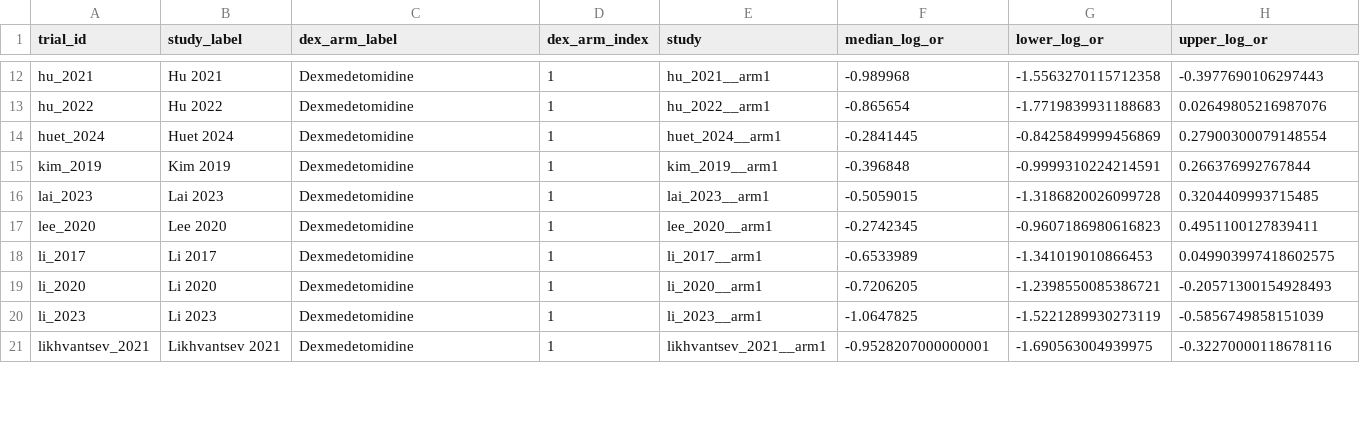
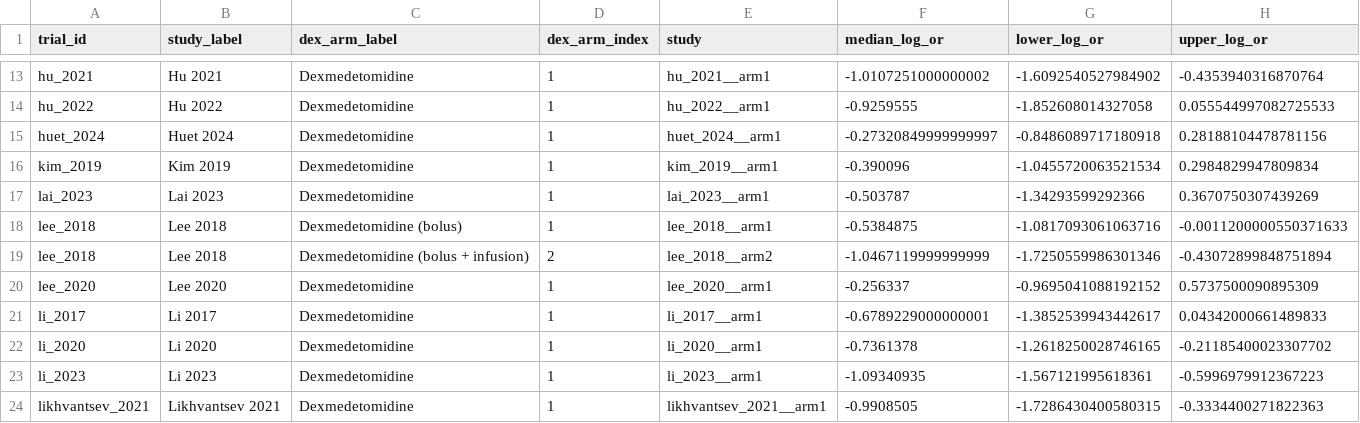
Before and after one commit to arthur-albuquerque/dexmedetomidine_bmj_2026, a CSV file: data/processed/model4_brms/model4_study_specific_logor_shrinkage_hdi.csv, drawn as a sheet; only a part is shown, gaps mark what is left out; addresses are those after the commit; the diff covers the shown part only; the diff names each change by its address in the sheet, - before the commit and + after, or states it on an @@ line.

```diff
--- a/data/processed/model4_brms/model4_study_specific_logor_shrinkage_hdi.csv
+++ b/data/processed/model4_brms/model4_study_specific_logor_shrinkage_hdi.csv
-F13 (median_log_or): -0.989968
+F13 (median_log_or): -1.0107251000000002
-G13 (lower_log_or): -1.5563270115712358
+G13 (lower_log_or): -1.6092540527984902
-H13 (upper_log_or): -0.3977690106297443
+H13 (upper_log_or): -0.4353940316870764
-F14 (median_log_or): -0.865654
+F14 (median_log_or): -0.9259555
-G14 (lower_log_or): -1.7719839931188683
+G14 (lower_log_or): -1.852608014327058
-H14 (upper_log_or): 0.02649805216987076
+H14 (upper_log_or): 0.055544997082725533
-F15 (median_log_or): -0.2841445
+F15 (median_log_or): -0.27320849999999997
-G15 (lower_log_or): -0.8425849999456869
+G15 (lower_log_or): -0.8486089717180918
-H15 (upper_log_or): 0.27900300079148554
+H15 (upper_log_or): 0.28188104478781156
-F16 (median_log_or): -0.396848
+F16 (median_log_or): -0.390096
-G16 (lower_log_or): -0.9999310224214591
+G16 (lower_log_or): -1.0455720063521534
-H16 (upper_log_or): 0.266376992767844
+H16 (upper_log_or): 0.2984829947809834
-F17 (median_log_or): -0.5059015
+F17 (median_log_or): -0.503787
-G17 (lower_log_or): -1.3186820026099728
+G17 (lower_log_or): -1.34293599292366
-H17 (upper_log_or): 0.3204409993715485
+H17 (upper_log_or): 0.3670750307439269
+row 18: lee_2018 | Lee 2018 | Dexmedetomidine (bolus) | 1 | lee_2018__arm1 | -0.5384875 | -1.0817093061063716 | -0.0011200000550371633
+row 19: lee_2018 | Lee 2018 | Dexmedetomidine (bolus + infusion) | 2 | lee_2018__arm2 | -1.0467119999999999 | -1.7250559986301346 | -0.43072899848751894
-F20 (median_log_or): -0.2742345
+F20 (median_log_or): -0.256337
-G20 (lower_log_or): -0.9607186980616823
+G20 (lower_log_or): -0.9695041088192152
-H20 (upper_log_or): 0.4951100127839411
+H20 (upper_log_or): 0.5737500090895309
-F21 (median_log_or): -0.6533989
+F21 (median_log_or): -0.6789229000000001
-G21 (lower_log_or): -1.341019010866453
+G21 (lower_log_or): -1.3852539943442617
-H21 (upper_log_or): 0.049903997418602575
+H21 (upper_log_or): 0.04342000661489833
-F22 (median_log_or): -0.7206205
+F22 (median_log_or): -0.7361378
-G22 (lower_log_or): -1.2398550085386721
+G22 (lower_log_or): -1.2618250028746165
-H22 (upper_log_or): -0.20571300154928493
+H22 (upper_log_or): -0.21185400023307702
-F23 (median_log_or): -1.0647825
+F23 (median_log_or): -1.09340935
-G23 (lower_log_or): -1.5221289930273119
+G23 (lower_log_or): -1.567121995618361
-H23 (upper_log_or): -0.5856749858151039
+H23 (upper_log_or): -0.5996979912367223
-F24 (median_log_or): -0.9528207000000001
+F24 (median_log_or): -0.9908505
-G24 (lower_log_or): -1.690563004939975
+G24 (lower_log_or): -1.7286430400580315
-H24 (upper_log_or): -0.32270000118678116
+H24 (upper_log_or): -0.3334400271822363
```
Also changed, not shown: 3 added rows and 90 edited cells elsewhere in this file, data/processed/model4_brms/model4_study_specific_or_crude_escalc.csv, data/processed/model4_brms/model4_study_specific_or_shrinkage_hdi.csv, 14 other files.
